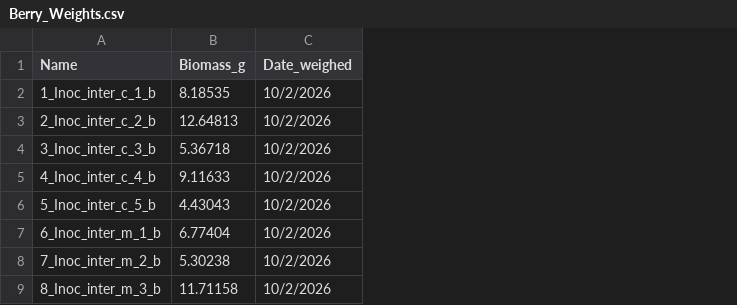
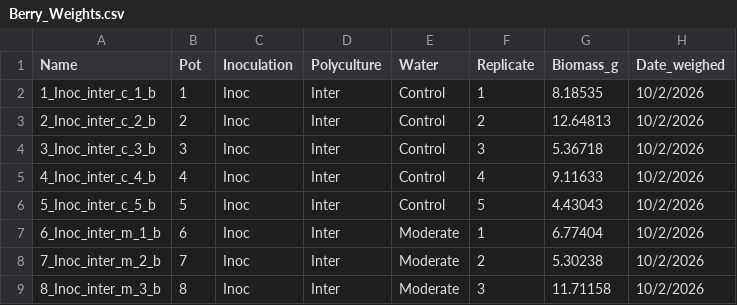
Before and after one commit to celestebasken/wheathesis, a CSV file: Biomass/Berry_Weights.csv, drawn as a sheet; only a part is shown; the diff names each change by its address in the sheet, - before the commit and + after, or states it on an @@ line.

Commit message:
Changed data

```diff
--- a/Biomass/Berry_Weights.csv
+++ b/Biomass/Berry_Weights.csv
+column B (Pot), rows 2-9: 1 | 2 | 3 | 4 | 5 | 6 | 7 | 8
+column C (Inoculation), rows 2-9: all Inoc
+column D (Polyculture), rows 2-9: all Inter
+column E (Water), rows 2-9: Control | Control | Control | Control | Control | Moderate | Moderate | Moderate
+column F (Replicate), rows 2-9: 1 | 2 | 3 | 4 | 5 | 1 | 2 | 3
```
Also changed, not shown: Biomass/Fava_NPP.csv, 2 other files.
